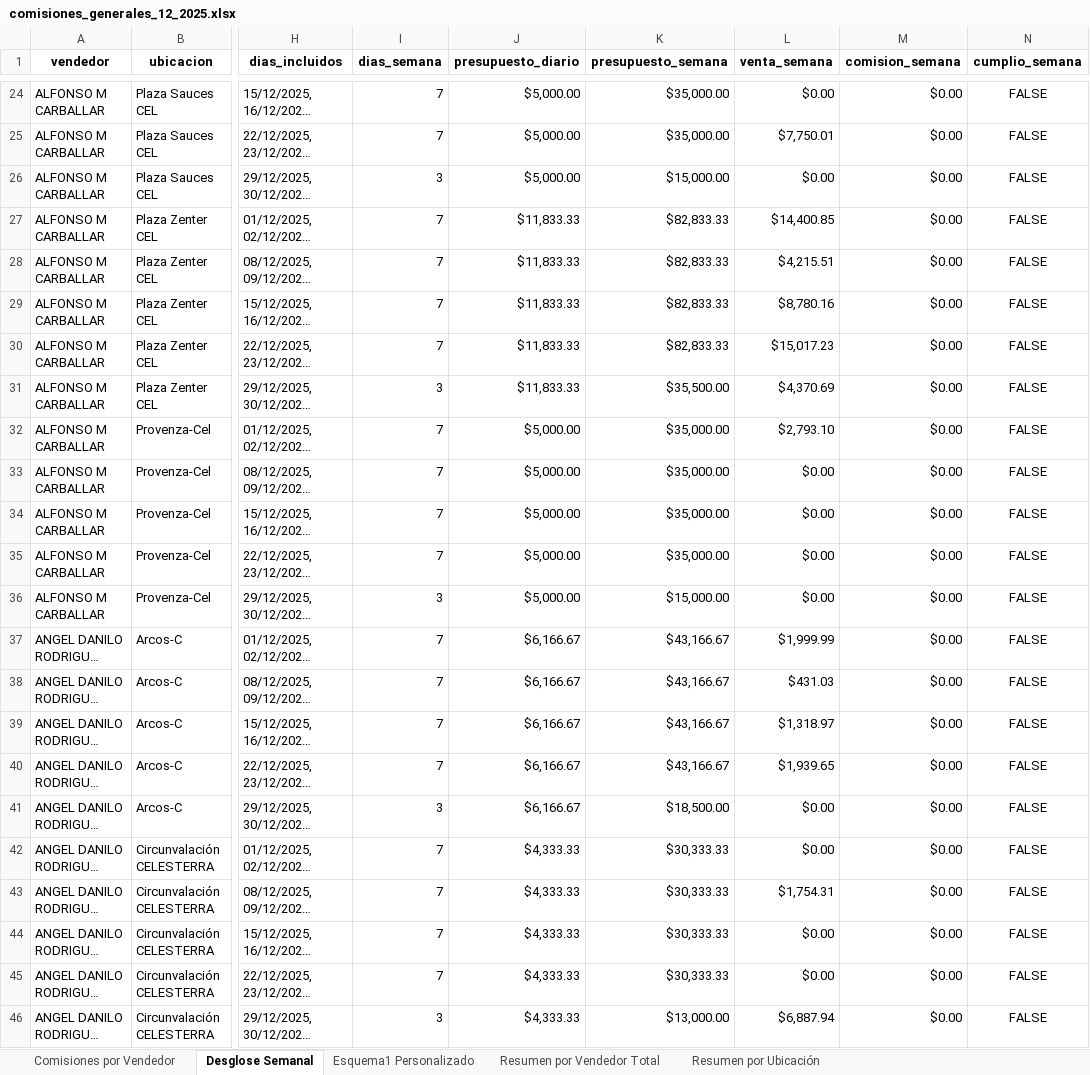
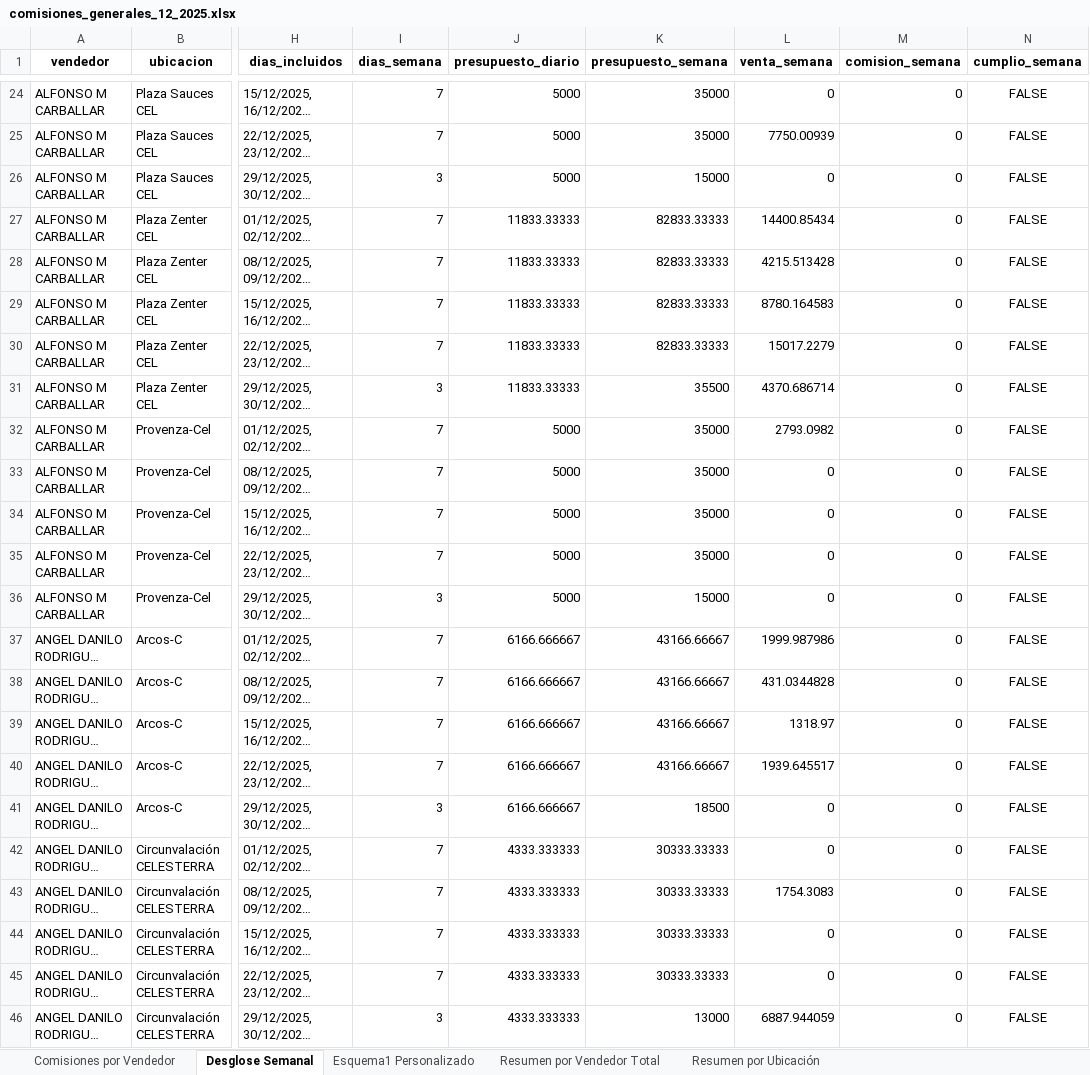
Before and after one commit to rolmedo36/comisiones_cel, an Excel workbook: comisiones_generales_12_2025.xlsx, sheet Desglose Semanal, drawn as a sheet; only a part is shown, gaps mark what is left out; long unchanged cells end in …; values as stored, in another font and other column widths than the file's, no borders; the diff covers the shown part only; the diff names each change by its address in the sheet, - before the commit and + after, or states it on an @@ line.

Commit message:
03-feb-2026 comisiones puntos

```diff
--- a/comisiones_generales_12_2025.xlsx (sheet Desglose Semanal)
+++ b/comisiones_generales_12_2025.xlsx (sheet Desglose Semanal)
-J24:J26 (presupuesto_diario): $5,000.00
+J24:J26 (presupuesto_diario): 5000
-K24:K25 (presupuesto_semana): $35,000.00
+K24:K25 (presupuesto_semana): 35000
-L24 (venta_semana): $0.00
+L24 (venta_semana): 0
-M24:M46 (comision_semana): $0.00
+M24:M46 (comision_semana): 0
-L25 (venta_semana): $7,750.01
+L25 (venta_semana): 7750.00939
-K26 (presupuesto_semana): $15,000.00
+K26 (presupuesto_semana): 15000
-L26 (venta_semana): $0.00
+L26 (venta_semana): 0
-J27:J31 (presupuesto_diario): $11,833.33
+J27:J31 (presupuesto_diario): 11833.33333
-K27:K30 (presupuesto_semana): $82,833.33
+K27:K30 (presupuesto_semana): 82833.33333
-L27 (venta_semana): $14,400.85
+L27 (venta_semana): 14400.85434
-L28 (venta_semana): $4,215.51
+L28 (venta_semana): 4215.513428
-L29 (venta_semana): $8,780.16
+L29 (venta_semana): 8780.164583
-L30 (venta_semana): $15,017.23
+L30 (venta_semana): 15017.2279
-K31 (presupuesto_semana): $35,500.00
+K31 (presupuesto_semana): 35500
-L31 (venta_semana): $4,370.69
+L31 (venta_semana): 4370.686714
-J32:J36 (presupuesto_diario): $5,000.00
+J32:J36 (presupuesto_diario): 5000
-K32:K35 (presupuesto_semana): $35,000.00
+K32:K35 (presupuesto_semana): 35000
-L32 (venta_semana): $2,793.10
+L32 (venta_semana): 2793.0982
-L33:L36 (venta_semana): $0.00
+L33:L36 (venta_semana): 0
-K36 (presupuesto_semana): $15,000.00
+K36 (presupuesto_semana): 15000
-J37:J41 (presupuesto_diario): $6,166.67
+J37:J41 (presupuesto_diario): 6166.666667
-K37:K40 (presupuesto_semana): $43,166.67
+K37:K40 (presupuesto_semana): 43166.66667
-L37 (venta_semana): $1,999.99
+L37 (venta_semana): 1999.987986
-L38 (venta_semana): $431.03
+L38 (venta_semana): 431.0344828
-L39 (venta_semana): $1,318.97
+L39 (venta_semana): 1318.97
-L40 (venta_semana): $1,939.65
+L40 (venta_semana): 1939.645517
-K41 (presupuesto_semana): $18,500.00
+K41 (presupuesto_semana): 18500
-L41:L42 (venta_semana): $0.00
+L41:L42 (venta_semana): 0
-J42:J46 (presupuesto_diario): $4,333.33
+J42:J46 (presupuesto_diario): 4333.333333
-K42:K45 (presupuesto_semana): $30,333.33
+K42:K45 (presupuesto_semana): 30333.33333
-L43 (venta_semana): $1,754.31
+L43 (venta_semana): 1754.3083
-L44:L45 (venta_semana): $0.00
+L44:L45 (venta_semana): 0
-K46 (presupuesto_semana): $13,000.00
+K46 (presupuesto_semana): 13000
-L46 (venta_semana): $6,887.94
+L46 (venta_semana): 6887.944059
```
Also changed, not shown: 808 edited cells elsewhere in this sheet, sheet Esquema1 Personalizado, sheet Comisiones por Vendedor, sheet Resumen por Vendedor Total, sheet Resumen por Ubicación, 8 other files.
